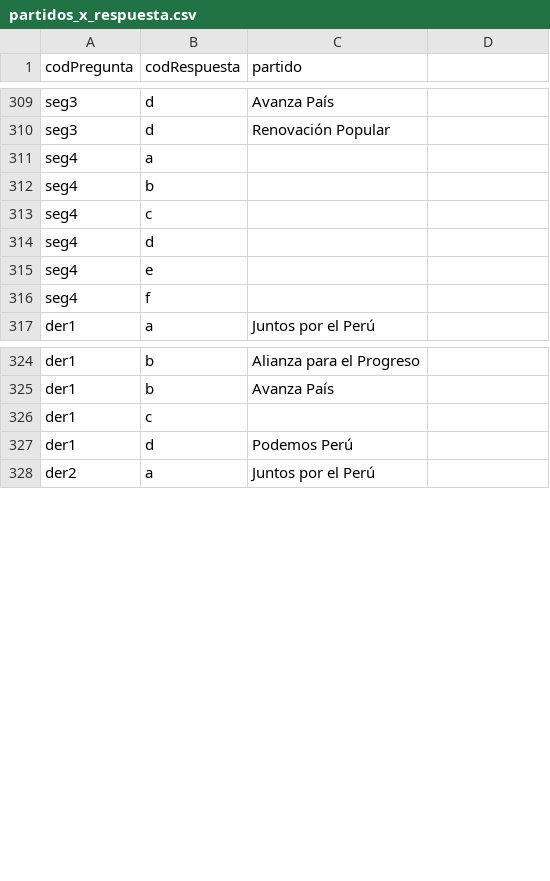
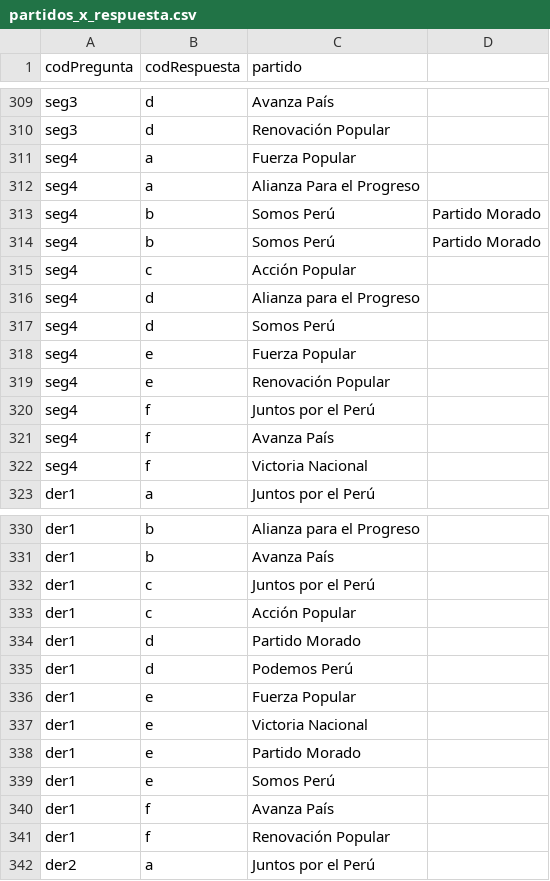
Before and after one commit to openpolitica/open-politica-backend, a CSV file: src/dbtools/partidos_x_respuesta.csv, drawn as a sheet; only a part is shown, gaps mark what is left out; the diff covers the shown part only.

```diff
--- a/src/dbtools/partidos_x_respuesta.csv
+++ b/src/dbtools/partidos_x_respuesta.csv
@@ -310,8 +310,14 @@ seg3,d,Avanza País
 seg3,d,Renovación Popular
-seg4,a,
-seg4,b,
-seg4,c,
-seg4,d,
-seg4,e,
-seg4,f,
+seg4,a,Fuerza Popular
+seg4,a,Alianza Para el Progreso
+seg4,b,Somos Perú, Partido Morado
+seg4,b,Somos Perú, Partido Morado
+seg4,c,Acción Popular
+seg4,d,Alianza para el Progreso
+seg4,d,Somos Perú
+seg4,e,Fuerza Popular
+seg4,e,Renovación Popular
+seg4,f,Juntos por el Perú
+seg4,f,Avanza País
+seg4,f,Victoria Nacional
 der1,a,Juntos por el Perú
@@ -325,4 +331,12 @@ der1,b,Alianza para el Progreso
 der1,b,Avanza País
-der1,c,
+der1,c,Juntos por el Perú
+der1,c,Acción Popular
+der1,d,Partido Morado
 der1,d,Podemos Perú
+der1,e,Fuerza Popular
+der1,e,Victoria Nacional
+der1,e,Partido Morado
+der1,e,Somos Perú
+der1,f,Avanza País
+der1,f,Renovación Popular
 der2,a,Juntos por el Perú
```
Also changed, not shown: 1 edited cell elsewhere in this file, 3 other files.
